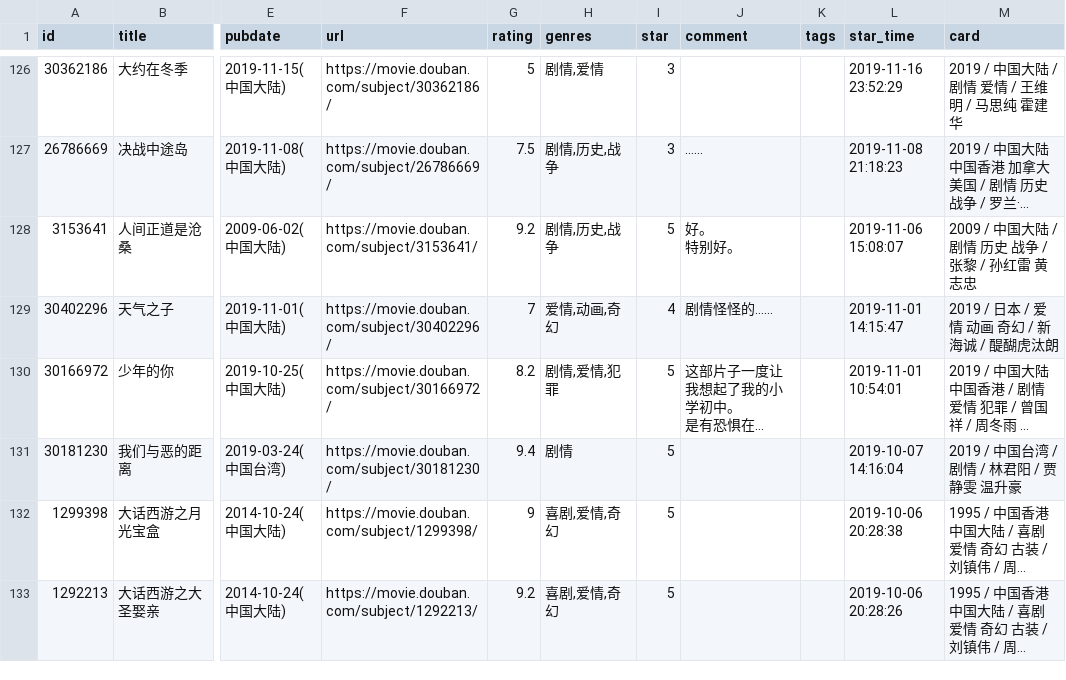
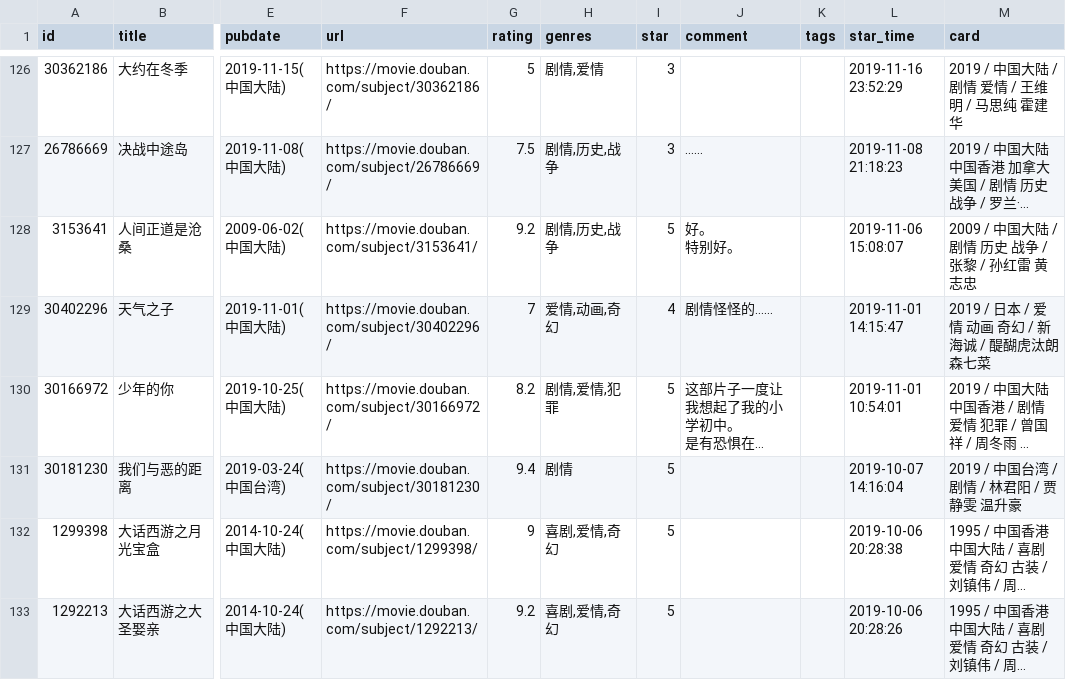
Before and after one commit to Feng6611/KusHome, a CSV file: data/douban/movie.csv, drawn as a sheet; only a part is shown, gaps mark what is left out; long unchanged cells end in …; the diff names each change by its address in the sheet, - before the commit and + after, or states it on an @@ line.

Commit message:
chore: update douban data

```diff
--- a/data/douban/movie.csv
+++ b/data/douban/movie.csv
-M129 (card): 2019 / 日本 / 爱情 动画 奇幻 / 新海诚 / 醍醐虎汰朗
+M129 (card): 2019 / 日本 / 爱情 动画 奇幻 / 新海诚 / 醍醐虎汰朗 森七菜
```
